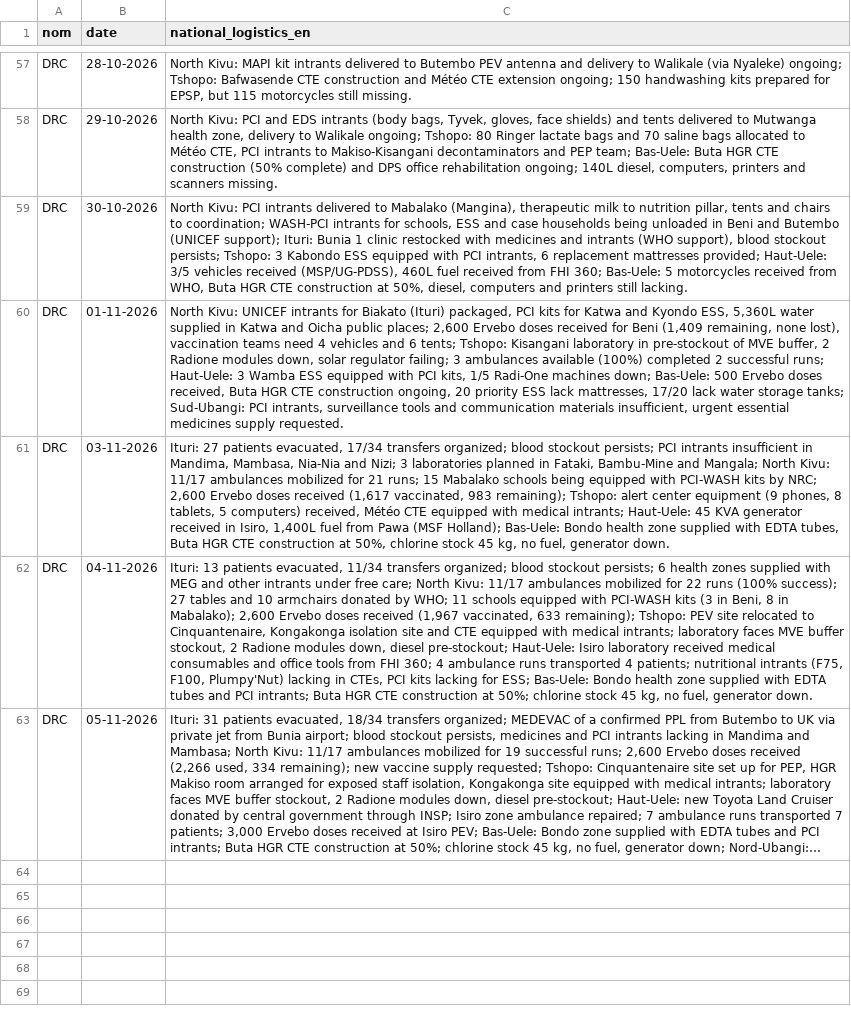
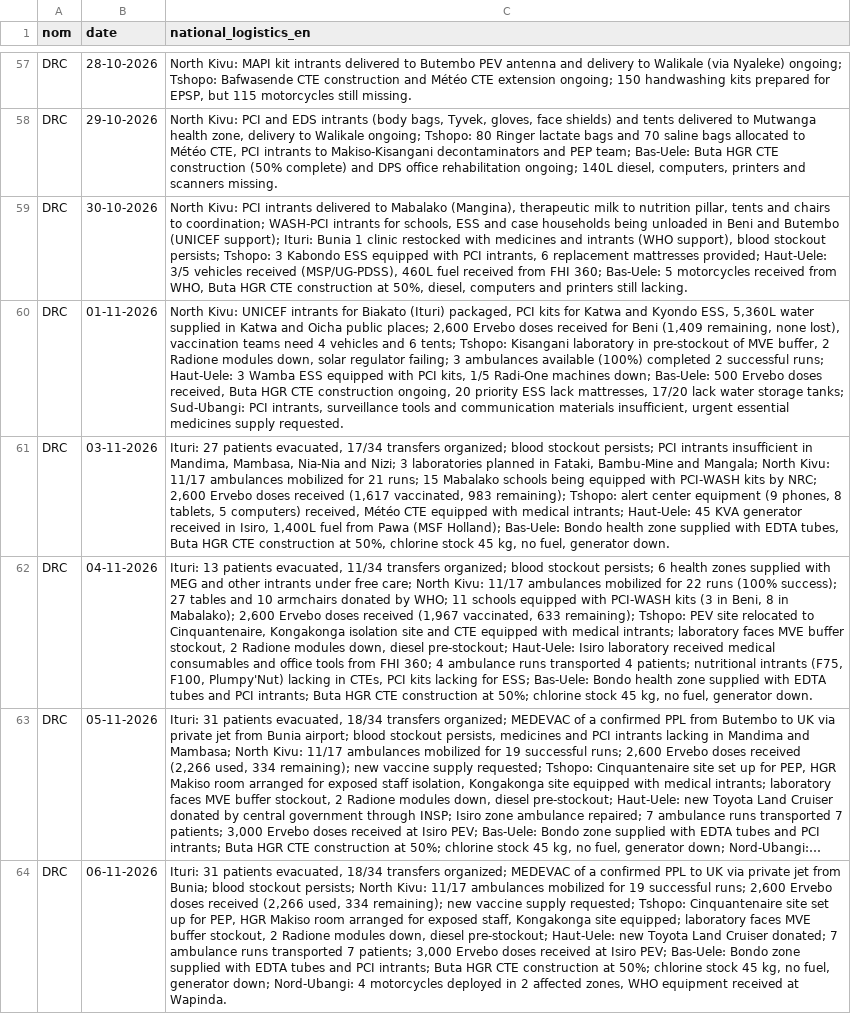
Before and after one commit to INRB-UMIE/BDBV2026-Data, a CSV file: data/public_health_response/processed/public_health_response__national_epidemiological_logistics_en__daily.csv, drawn as a sheet; only a part is shown, gaps mark what is left out; long unchanged cells end in …; the diff names each change by its address in the sheet, - before the commit and + after, or states it on an @@ line.

```diff
--- a/data/public_health_response/processed/public_health_response__national_epidemiological_logistics_en__daily.csv
+++ b/data/public_health_response/processed/public_health_response__national_epidemiological_logistics_en__daily.csv
+row 64: DRC | 06-11-2026 | Ituri: 31 patients evacuated, 18/34 transfers organized; MEDEVAC of a confirmed PPL to UK via private jet from Bunia; blood stockout persists; North Kivu: 11/17 ambulances mobilized for 19 successful runs; 2,600 Ervebo doses received (2,266 used, 334 remaining); new vaccine supply requested; Tshopo: Cinquantenaire site set up for PEP, HGR Makiso room arranged for exposed staff, Kongakonga site equipped; laboratory faces MVE buffer stockout, 2 Radione modules down, diesel pre-stockout; Haut-Uele: new Toyota Land Cruiser donated; 7 ambulance runs transported 7 patients; 3,000 Ervebo doses received at Isiro PEV; Bas-Uele: Bondo zone supplied with EDTA tubes and PCI intrants; Buta HGR CTE construction at 50%; chlorine stock 45 kg, no fuel, generator down; Nord-Ubangi: 4 motorcycles deployed in 2 affected zones, WHO equipment received at Wapinda.
```
Also changed, not shown: data/insp_sitrep/processed/insp_sitrep__cumulative_confirmed_cases__daily.csv, data/insp_sitrep/processed/insp_sitrep__cumulative_confirmed_deaths__daily.csv, 25 other files.
